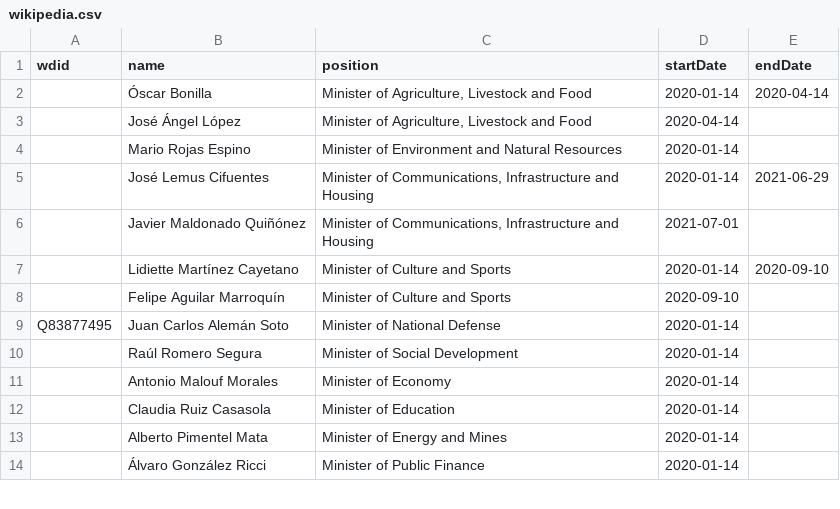
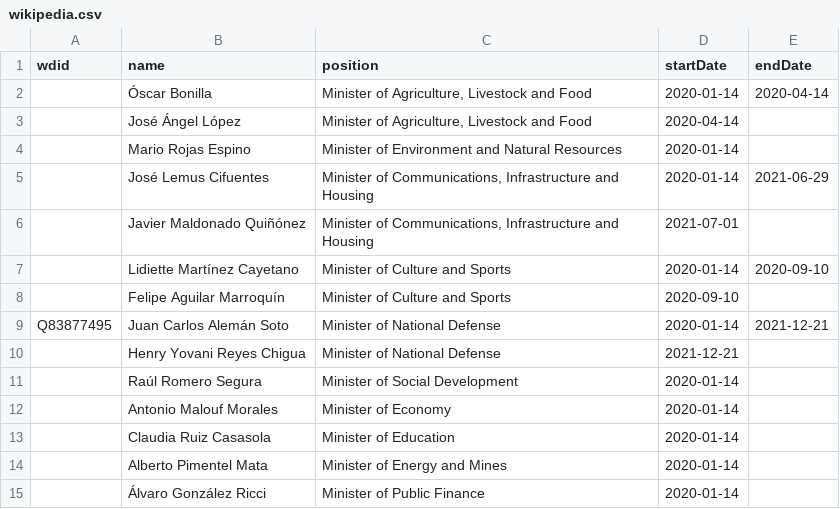
Before and after one commit to every-politician-scrapers/guatemala-ministers, a CSV file: data/wikipedia.csv, drawn as a sheet; only a part is shown.

Commit message:
Update list of current cabinet members

```diff
--- a/data/wikipedia.csv
+++ b/data/wikipedia.csv
@@ -8,3 +8,4 @@ wdid,name,position,startDate,endDate
 ,Felipe Aguilar Marroquín,Minister of Culture and Sports,2020-09-10,
-Q83877495,Juan Carlos Alemán Soto,Minister of National Defense,2020-01-14,
+Q83877495,Juan Carlos Alemán Soto,Minister of National Defense,2020-01-14,2021-12-21
+,Henry Yovani Reyes Chigua,Minister of National Defense,2021-12-21,
 ,Raúl Romero Segura,Minister of Social Development,2020-01-14,
```
Also changed, not shown: data/wikidata-wp.csv, data/wikipedia-diff.csv.
